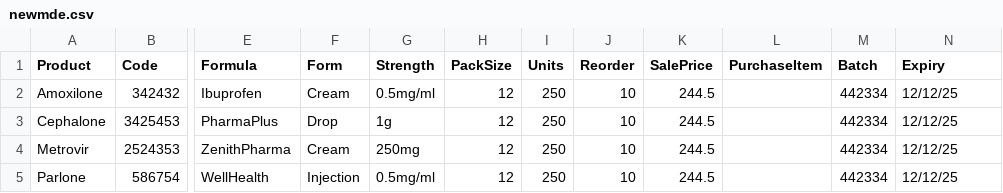
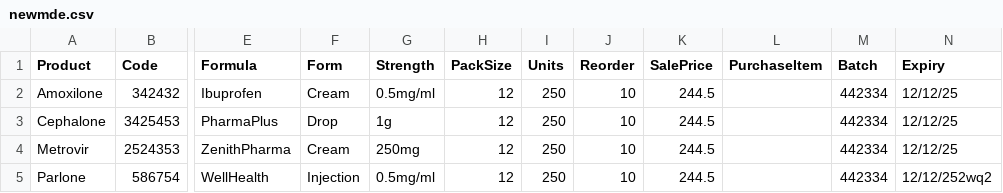
Before and after one commit to alirehman7890123/Procure, a CSV file: purchase/newmde.csv, drawn as a sheet; only a part is shown, gaps mark what is left out; the diff names each change by its address in the sheet, - before the commit and + after, or states it on an @@ line.

Commit message:
product import changes

```diff
--- a/purchase/newmde.csv
+++ b/purchase/newmde.csv
-N5 (Expiry): 12/12/25
+N5 (Expiry): 12/12/252wq2
```
Also changed, not shown: 1 other file.
